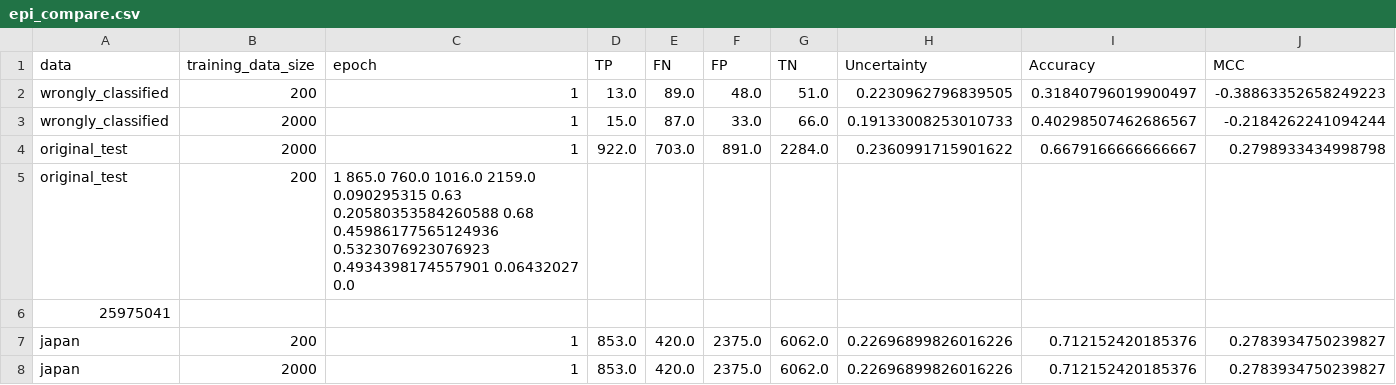
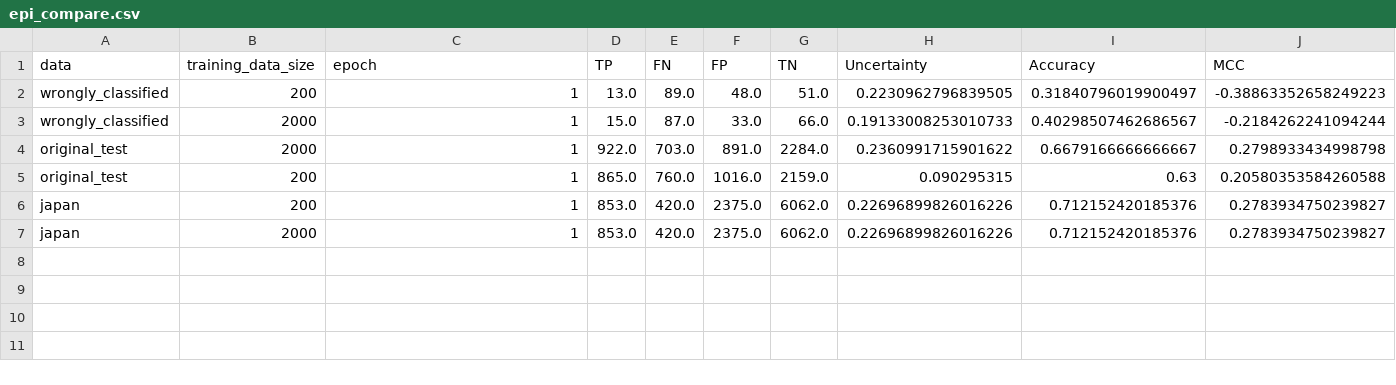
Before and after one commit to zaczaczac5/GCNN_Bayesian, a CSV file: NR-AR/epi_compare.csv, drawn as a sheet; only a part is shown; removed rows and columns are numbered as before the commit, all else as after; rows hold the shown columns only; the diff names each change by its address in the sheet, - before the commit and + after, or states it on an @@ line.

Commit message:
Update epi_compare.csv

```diff
--- a/NR-AR/epi_compare.csv
+++ b/NR-AR/epi_compare.csv
-row 5: original_test | 200 | 1 865.0 760.0 1016.0 2159.0 0.090295315 0.63 0.20580353584260588 0.68 0.45986177565124936 0.5323076923076923 0.4934398174557901 0.06432027 0.0
-row 6: 25975041
+row 5: original_test | 200 | 1 | 865.0 | 760.0 | 1016.0 | 2159.0 | 0.090295315 | 0.63 | 0.20580353584260588
```
